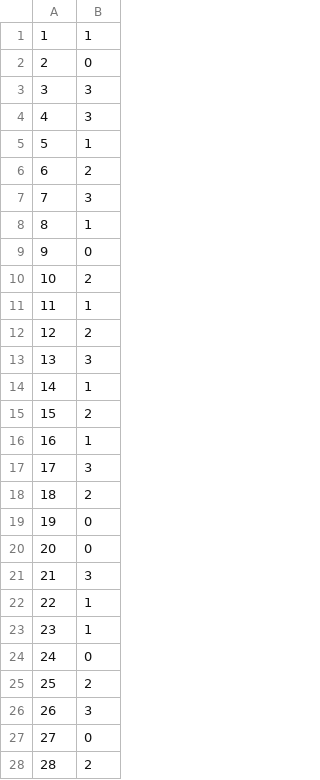
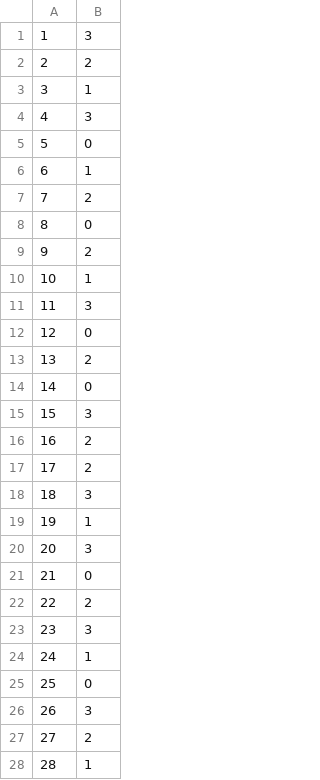
Before and after one commit to hpc-cecal-uy/cursoAE, a CSV file: MapColouring/ecj/ec/app/mapcolouring/asignacion_colores.csv, drawn as a sheet; only a part is shown; the diff covers the shown part only.

```diff
--- a/MapColouring/ecj/ec/app/mapcolouring/asignacion_colores.csv
+++ b/MapColouring/ecj/ec/app/mapcolouring/asignacion_colores.csv
@@ -1,28 +1,28 @@
-1,1
-2,0
-3,3
+1,3
+2,2
+3,1
 4,3
-5,1
-6,2
-7,3
-8,1
-9,0
-10,2
-11,1
-12,2
-13,3
-14,1
-15,2
-16,1
-17,3
-18,2
-19,0
-20,0
-21,3
-22,1
-23,1
-24,0
-25,2
+5,0
+6,1
+7,2
+8,0
+9,2
+10,1
+11,3
+12,0
+13,2
+14,0
+15,3
+16,2
+17,2
+18,3
+19,1
+20,3
+21,0
+22,2
+23,3
+24,1
+25,0
 26,3
-27,0
-28,2
+27,2
+28,1
```
Also changed, not shown: 32 edited cells elsewhere in this file, 2 other files.
